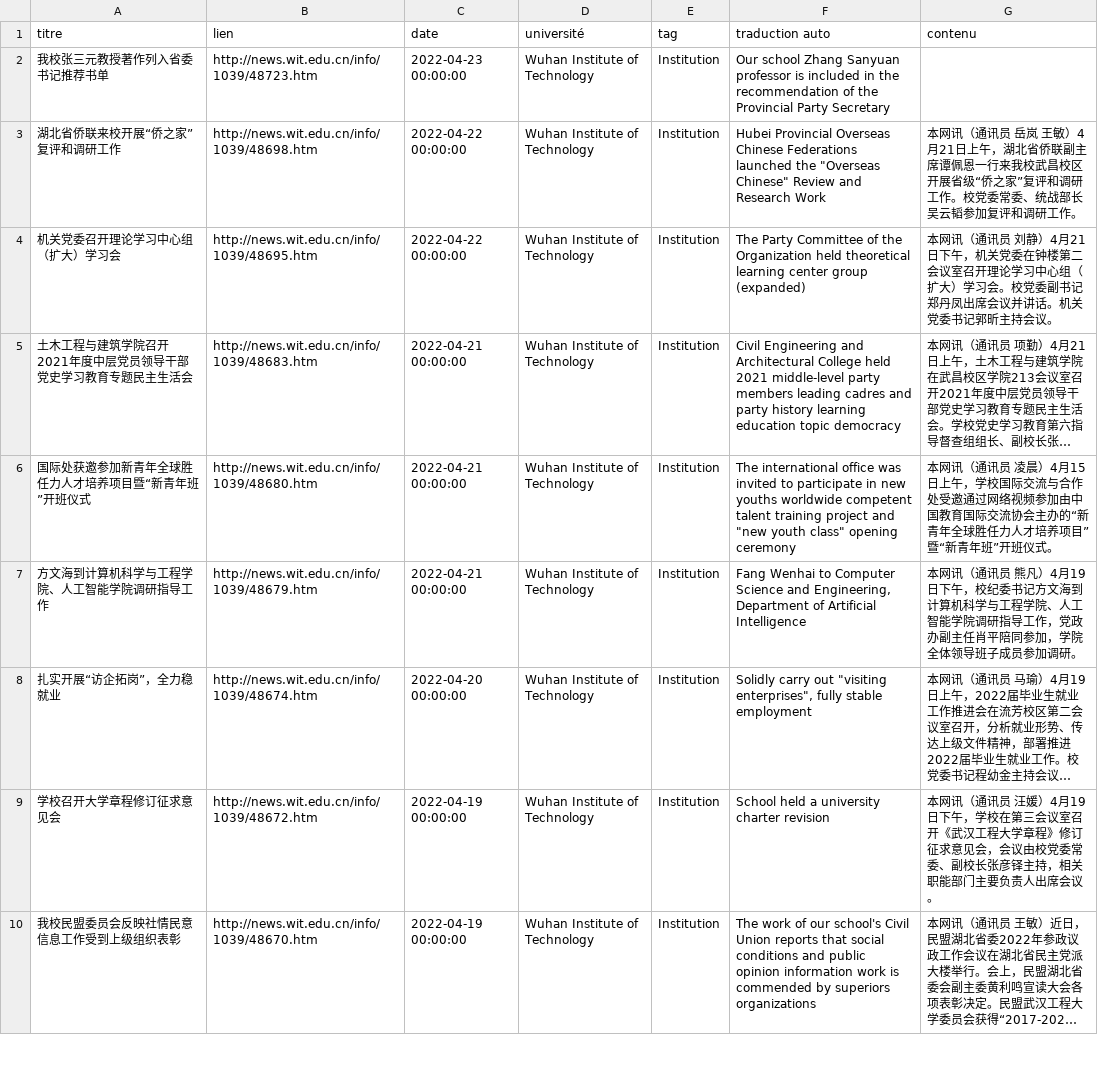
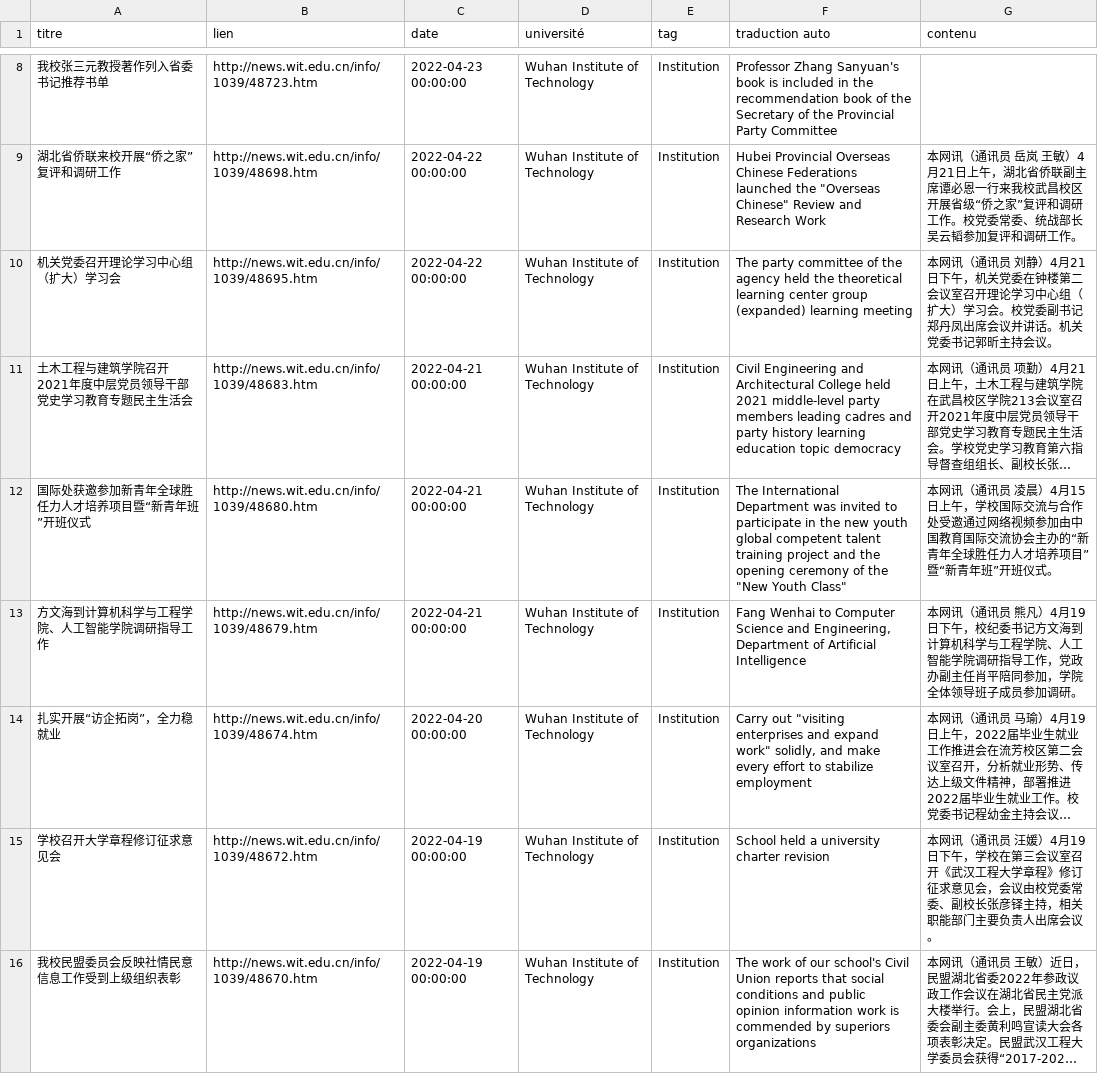
Before and after one commit to kudoeil/Hubei_universities_veille, a CSV file: universities/WIT_university.csv, drawn as a sheet; only a part is shown, gaps mark what is left out; long unchanged cells end in …; addresses are those after the commit; the diff covers the shown part only; the diff names each change by its address in the sheet, - before the commit and + after, or states it on an @@ line.

Commit message:
màj données

```diff
--- a/universities/WIT_university.csv
+++ b/universities/WIT_university.csv
-F8 (traduction auto): Our school Zhang Sanyuan professor is included in the recommendation of the Provincial Party Secretary
+F8 (traduction auto): Professor Zhang Sanyuan's book is included in the recommendation book of the Secretary of the Provincial Party Committee
-G9 (contenu): …副主席谭佩恩一行来…
+G9 (contenu): …副主席谭必恩一行来…
-F10 (traduction auto): The Party Committee of the Organization held theoretical learning center group (expanded)
+F10 (traduction auto): The party committee of the agency held the theoretical learning center group (expanded) learning meeting
-F12 (traduction auto): The international office was invited to participate in new youths worldwide competent talent training project and "new youth class" opening ceremony
+F12 (traduction auto): The International Department was invited to participate in the new youth global competent talent training project and the opening ceremony of the "New Youth Class"
-F14 (traduction auto): Solidly carry out "visiting enterprises", fully stable employment
+F14 (traduction auto): Carry out "visiting enterprises and expand work" solidly, and make every effort to stabilize employment
```
Also changed, not shown: 14 added rows, 6 removed rows and 10 moved rows elsewhere in this file.
